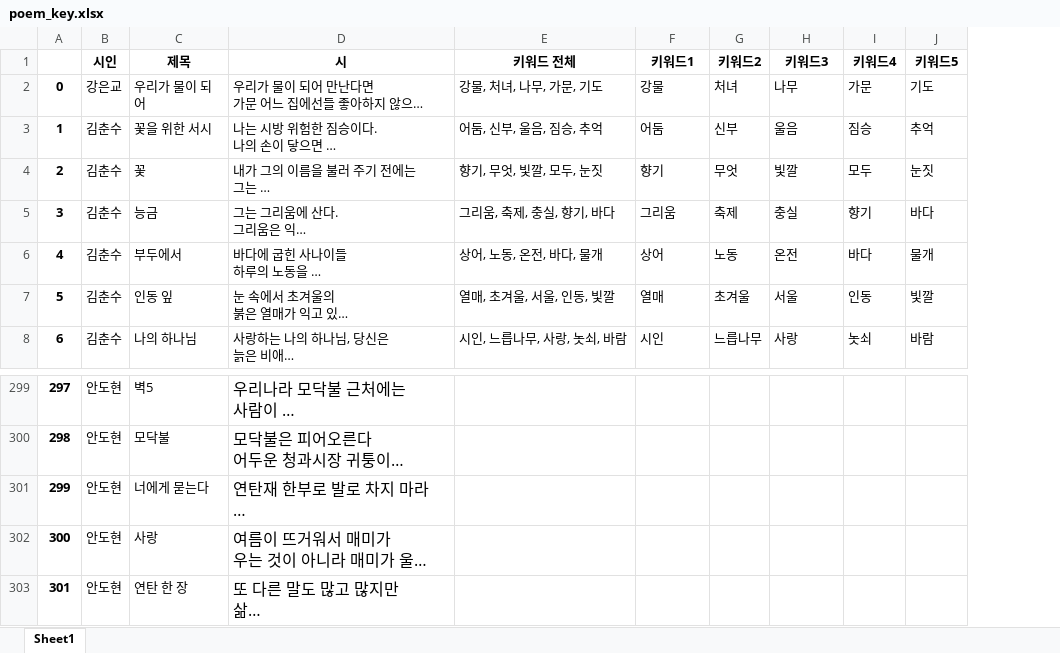
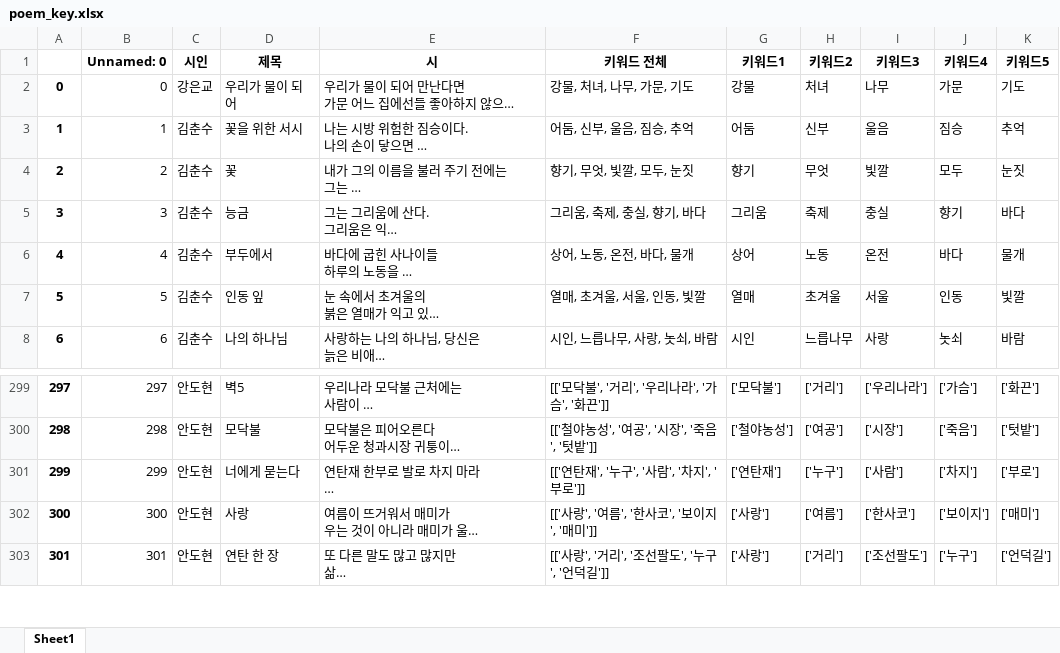
Before and after one commit to MJ199999/-SW-, an Excel workbook: poem_key.xlsx, sheet Sheet1, drawn as a sheet; only a part is shown, gaps mark what is left out; long unchanged cells end in …; values as stored, in another font and other column widths than the file's, no borders; addresses are those after the commit; the diff covers the shown part only; the diff names each change by its address in the sheet, - before the commit and + after, or states it on an @@ line.

```diff
--- a/poem_key.xlsx (sheet Sheet1)
+++ b/poem_key.xlsx (sheet Sheet1)
+column B (Unnamed: 0), rows 2-8: 0 | 1 | 2 | 3 | 4 | 5 | 6; rows 299-303: 297 | 298 | 299 | 300 | 301
@@ E299:E303 text size: smaller @@
-F299 (키워드 전체): (empty)
+F299 (키워드 전체): [['모닥불', '거리', '우리나라', '가슴', '화끈']]
-G299 (키워드1): (empty)
+G299 (키워드1): ['모닥불']
-H299 (키워드2): (empty)
+H299 (키워드2): ['거리']
-I299 (키워드3): (empty)
+I299 (키워드3): ['우리나라']
-J299 (키워드4): (empty)
+J299 (키워드4): ['가슴']
-K299 (키워드5): (empty)
+K299 (키워드5): ['화끈']
-F300 (키워드 전체): (empty)
+F300 (키워드 전체): [['철야농성', '여공', '시장', '죽음', '텃밭']]
-G300 (키워드1): (empty)
+G300 (키워드1): ['철야농성']
-H300 (키워드2): (empty)
+H300 (키워드2): ['여공']
-I300 (키워드3): (empty)
+I300 (키워드3): ['시장']
-J300 (키워드4): (empty)
+J300 (키워드4): ['죽음']
-K300 (키워드5): (empty)
+K300 (키워드5): ['텃밭']
-F301 (키워드 전체): (empty)
+F301 (키워드 전체): [['연탄재', '누구', '사람', '차지', '부로']]
-G301 (키워드1): (empty)
+G301 (키워드1): ['연탄재']
-H301 (키워드2): (empty)
+H301 (키워드2): ['누구']
-I301 (키워드3): (empty)
+I301 (키워드3): ['사람']
-J301 (키워드4): (empty)
+J301 (키워드4): ['차지']
-K301 (키워드5): (empty)
+K301 (키워드5): ['부로']
-F302 (키워드 전체): (empty)
+F302 (키워드 전체): [['사랑', '여름', '한사코', '보이지', '매미']]
-G302:G303 (키워드1): (empty)
+G302:G303 (키워드1): ['사랑']
-H302 (키워드2): (empty)
+H302 (키워드2): ['여름']
-I302 (키워드3): (empty)
+I302 (키워드3): ['한사코']
-J302 (키워드4): (empty)
+J302 (키워드4): ['보이지']
-K302 (키워드5): (empty)
+K302 (키워드5): ['매미']
-F303 (키워드 전체): (empty)
+F303 (키워드 전체): [['사랑', '거리', '조선팔도', '누구', '언덕길']]
-H303 (키워드2): (empty)
+H303 (키워드2): ['거리']
-I303 (키워드3): (empty)
+I303 (키워드3): ['조선팔도']
-J303 (키워드4): (empty)
+J303 (키워드4): ['누구']
-K303 (키워드5): (empty)
+K303 (키워드5): ['언덕길']
```
Also changed, not shown: 198 edited cells and cell formats elsewhere in this sheet.
